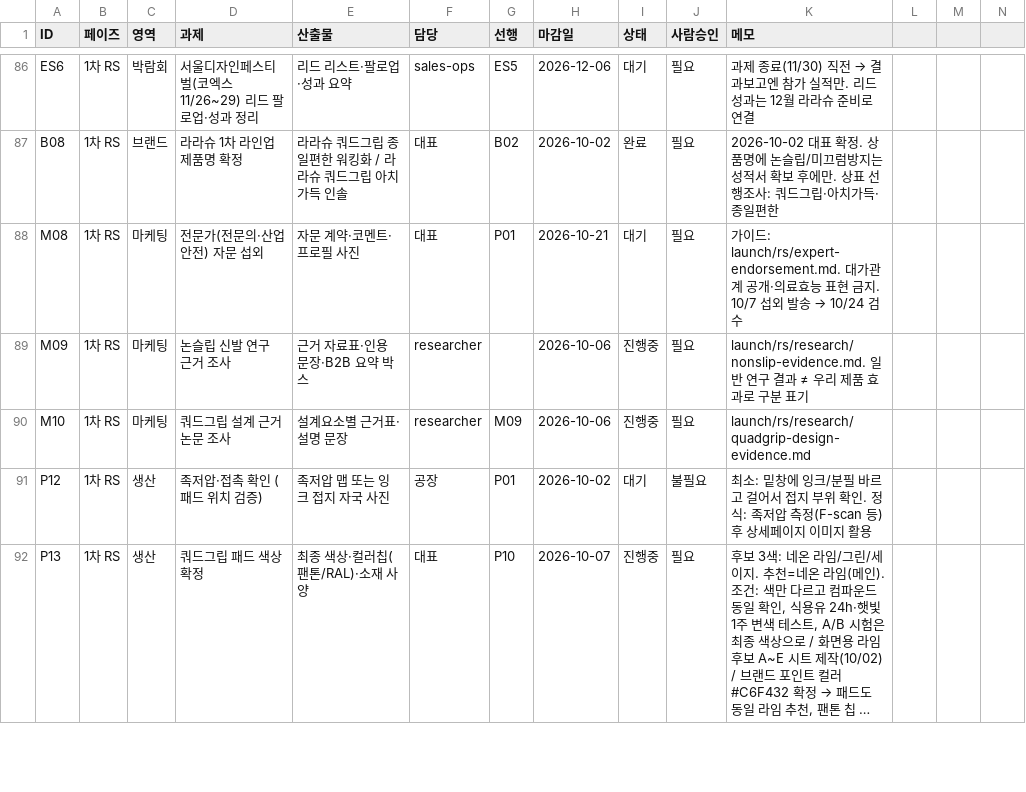
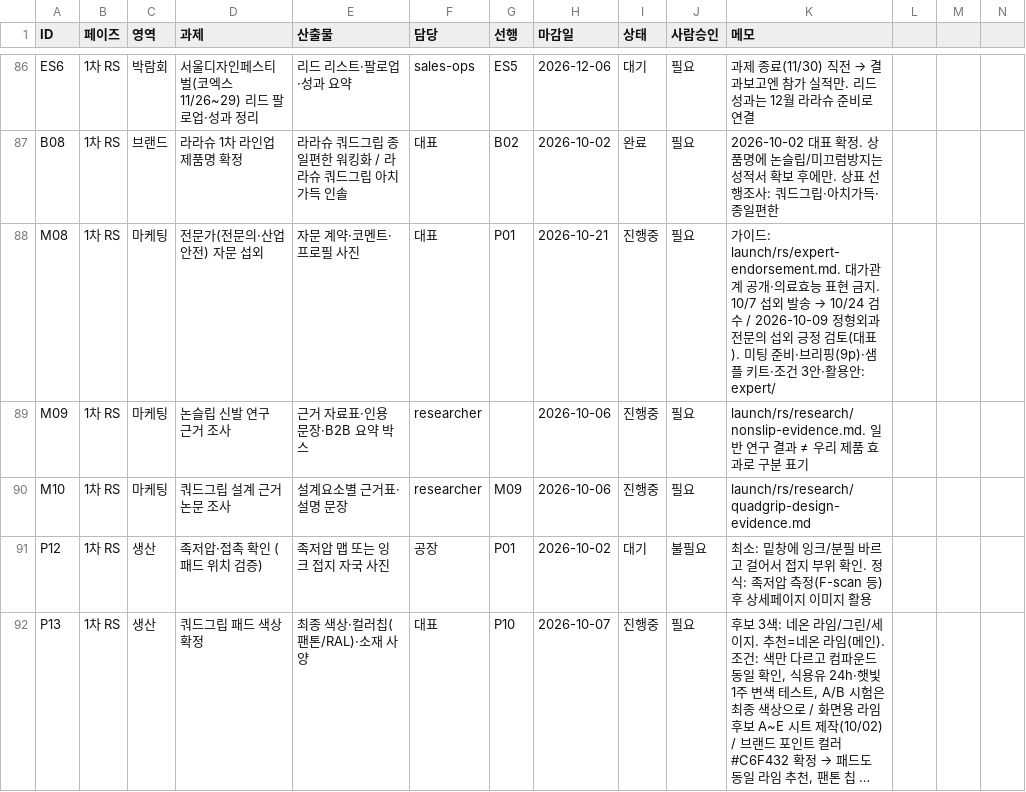
Before and after one commit to ydcompany89/harness-system, a CSV file: launch/rs/checklist.csv, drawn as a sheet; only a part is shown, gaps mark what is left out; long unchanged cells end in ….

```diff
--- a/launch/rs/checklist.csv
+++ b/launch/rs/checklist.csv
@@ -87,3 +87,3 @@ ES6,1차 RS,박람회,서울디자인페스티벌(코엑스 11/26~29) 리드 팔
 B08,1차 RS,브랜드,라라슈 1차 라인업 제품명 확정,라라슈 쿼드그립 종일편한 워킹화 / 라라슈 쿼드그립 아치가득 인솔,대표,B02,2026-10-02,완료,필요,2026-10-02 대표 확정. 상품명에 논슬립/미끄럼방지는 성적서 확보 후에만. 상표 선행조사: 쿼드그립·아치가득·종일편한
-M08,1차 RS,마케팅,전문가(전문의·산업안전) 자문 섭외,자문 계약·코멘트·프로필 사진,대표,P01,2026-10-21,대기,필요,가이드: launch/rs/expert-endorsement.md. 대가관계 공개·의료효능 표현 금지. 10/7 섭외 발송 → 10/24 검수
+M08,1차 RS,마케팅,전문가(전문의·산업안전) 자문 섭외,자문 계약·코멘트·프로필 사진,대표,P01,2026-10-21,진행중,필요,가이드: launch/rs/expert-endorsement.md. 대가관계 공개·의료효능 표현 금지. 10/7 섭외 발송 → 10/24 검수 / 2026-10-09 정형외과 전문의 섭외 긍정 검토(대표). 미팅 준비·브리핑(9p)·샘플 키트·조건 3안·활용안: expert/
 M09,1차 RS,마케팅,논슬립 신발 연구 근거 조사,근거 자료표·인용 문장·B2B 요약 박스,researcher,,2026-10-06,진행중,필요,launch/rs/research/nonslip-evidence.md. 일반 연구 결과 ≠ 우리 제품 효과로 구분 표기
```
Also changed, not shown: 5 other files.
